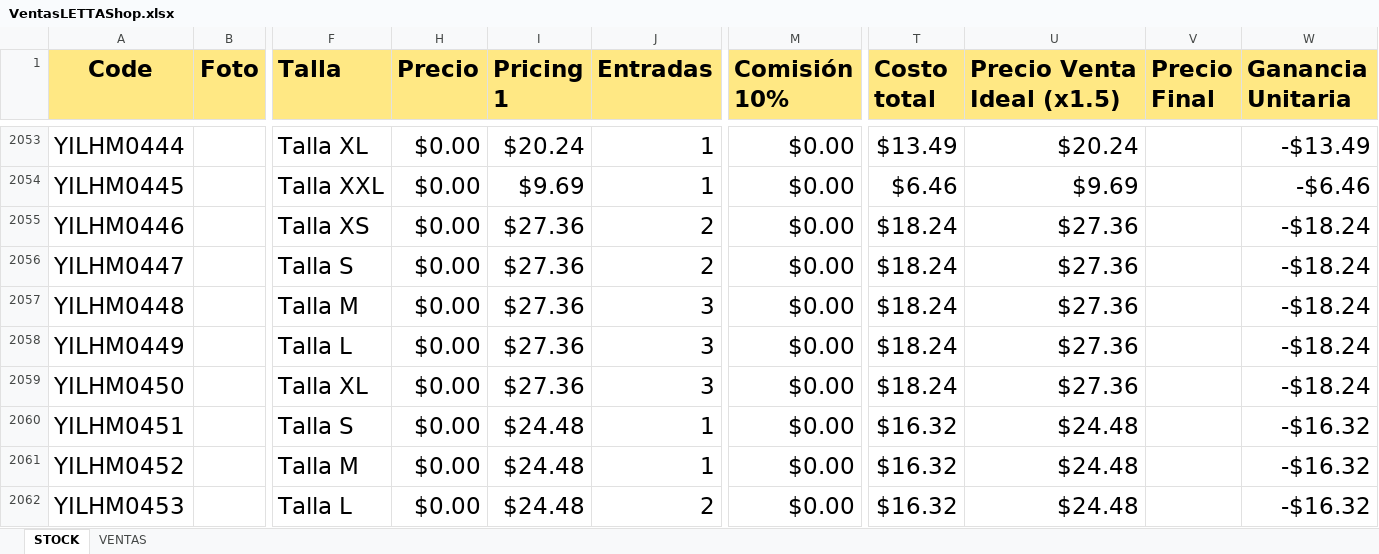
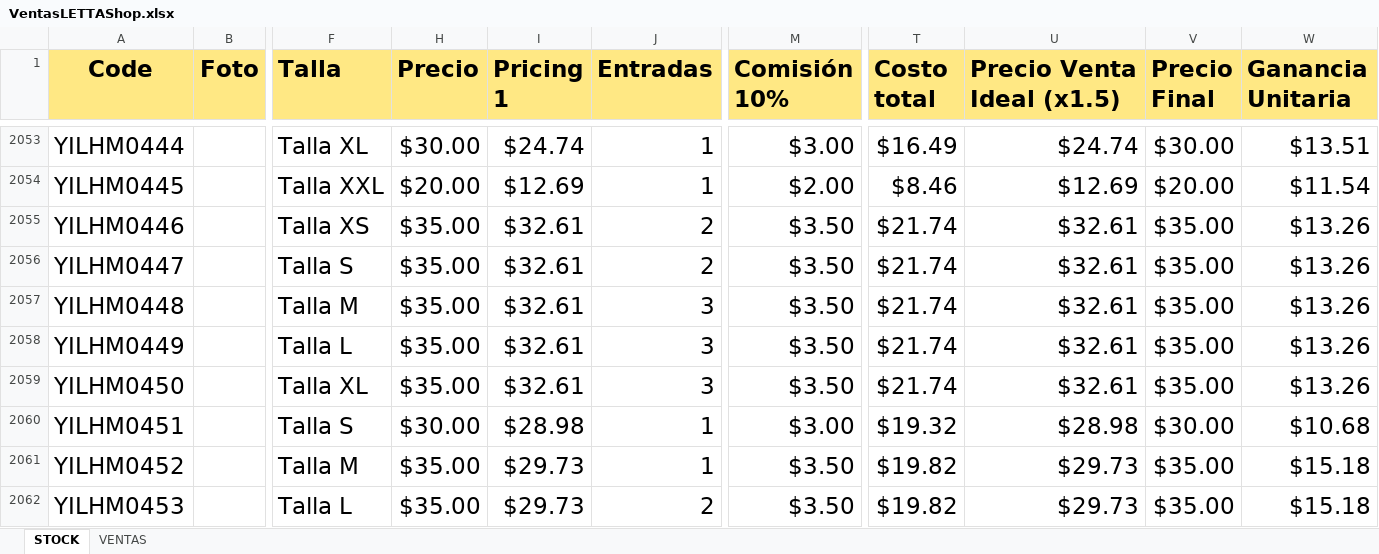
Before and after one commit to uberboutique/ss, an Excel workbook: VentasLETTAShop.xlsx, sheet STOCK, drawn as a sheet; only a part is shown, gaps mark what is left out; values as stored, in another font and other column widths than the file's, no borders; charts and pictures and conditional formats and table styles not drawn; the diff covers the shown part only; the diff names each change by its address in the sheet, - before the commit and + after, or states it on an @@ line.

```diff
--- a/VentasLETTAShop.xlsx (sheet STOCK)
+++ b/VentasLETTAShop.xlsx (sheet STOCK)
-H2053 (Precio): $0.00
+H2053 (Precio): $30.00
-I2053 (Pricing 1): $20.24
+I2053 (Pricing 1): $24.74
-M2053 (Comisión 10%): $0.00
+M2053 (Comisión 10%): $3.00
-T2053 (Costo total): $13.49
+T2053 (Costo total): $16.49
-U2053 (Precio Venta Ideal (x1.5)): $20.24
+U2053 (Precio Venta Ideal (x1.5)): $24.74
-V2053 (Precio Final): (empty)
+V2053 (Precio Final): $30.00
-W2053 (Ganancia Unitaria): -$13.49
+W2053 (Ganancia Unitaria): $13.51
-H2054 (Precio): $0.00
+H2054 (Precio): $20.00
-I2054 (Pricing 1): $9.69
+I2054 (Pricing 1): $12.69
-M2054 (Comisión 10%): $0.00
+M2054 (Comisión 10%): $2.00
-T2054 (Costo total): $6.46
+T2054 (Costo total): $8.46
-U2054 (Precio Venta Ideal (x1.5)): $9.69
+U2054 (Precio Venta Ideal (x1.5)): $12.69
-V2054 (Precio Final): (empty)
+V2054 (Precio Final): $20.00
-W2054 (Ganancia Unitaria): -$6.46
+W2054 (Ganancia Unitaria): $11.54
-H2055:H2059 (Precio): $0.00
+H2055:H2059 (Precio): $35.00
-I2055:I2059 (Pricing 1): $27.36
+I2055:I2059 (Pricing 1): $32.61
-M2055:M2059 (Comisión 10%): $0.00
+M2055:M2059 (Comisión 10%): $3.50
-T2055:T2059 (Costo total): $18.24
+T2055:T2059 (Costo total): $21.74
-U2055:U2059 (Precio Venta Ideal (x1.5)): $27.36
+U2055:U2059 (Precio Venta Ideal (x1.5)): $32.61
-V2055:V2059 (Precio Final): (empty)
+V2055:V2059 (Precio Final): $35.00
-W2055:W2059 (Ganancia Unitaria): -$18.24
+W2055:W2059 (Ganancia Unitaria): $13.26
-H2060 (Precio): $0.00
+H2060 (Precio): $30.00
-I2060 (Pricing 1): $24.48
+I2060 (Pricing 1): $28.98
-M2060 (Comisión 10%): $0.00
+M2060 (Comisión 10%): $3.00
-T2060 (Costo total): $16.32
+T2060 (Costo total): $19.32
-U2060 (Precio Venta Ideal (x1.5)): $24.48
+U2060 (Precio Venta Ideal (x1.5)): $28.98
-V2060 (Precio Final): (empty)
+V2060 (Precio Final): $30.00
-W2060 (Ganancia Unitaria): -$16.32
+W2060 (Ganancia Unitaria): $10.68
-H2061:H2062 (Precio): $0.00
+H2061:H2062 (Precio): $35.00
-I2061:I2062 (Pricing 1): $24.48
+I2061:I2062 (Pricing 1): $29.73
-M2061:M2062 (Comisión 10%): $0.00
+M2061:M2062 (Comisión 10%): $3.50
-T2061:T2062 (Costo total): $16.32
+T2061:T2062 (Costo total): $19.82
-U2061:U2062 (Precio Venta Ideal (x1.5)): $24.48
+U2061:U2062 (Precio Venta Ideal (x1.5)): $29.73
-V2061:V2062 (Precio Final): (empty)
+V2061:V2062 (Precio Final): $35.00
-W2061:W2062 (Ganancia Unitaria): -$16.32
+W2061:W2062 (Ganancia Unitaria): $15.18
```
Also changed, not shown: 287 edited cells elsewhere in this sheet.
